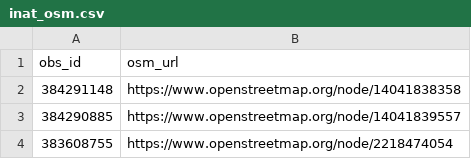
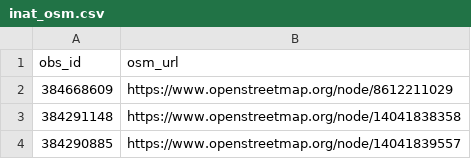
Before and after one commit to sylvain-m/divers, a CSV file: osm/inaturalist/inat_osm.csv, drawn as a sheet; only a part is shown; the shorter side is filled out with more unchanged rows; the diff names each change by its address in the sheet, - before the commit and + after, or states it on an @@ line.

```diff
--- a/osm/inaturalist/inat_osm.csv
+++ b/osm/inaturalist/inat_osm.csv
+row 2: 384668609 | https://www.openstreetmap.org/node/8612211029
```
Also changed, not shown: osm/inaturalist/osm_inat.csv, 2 other files.
